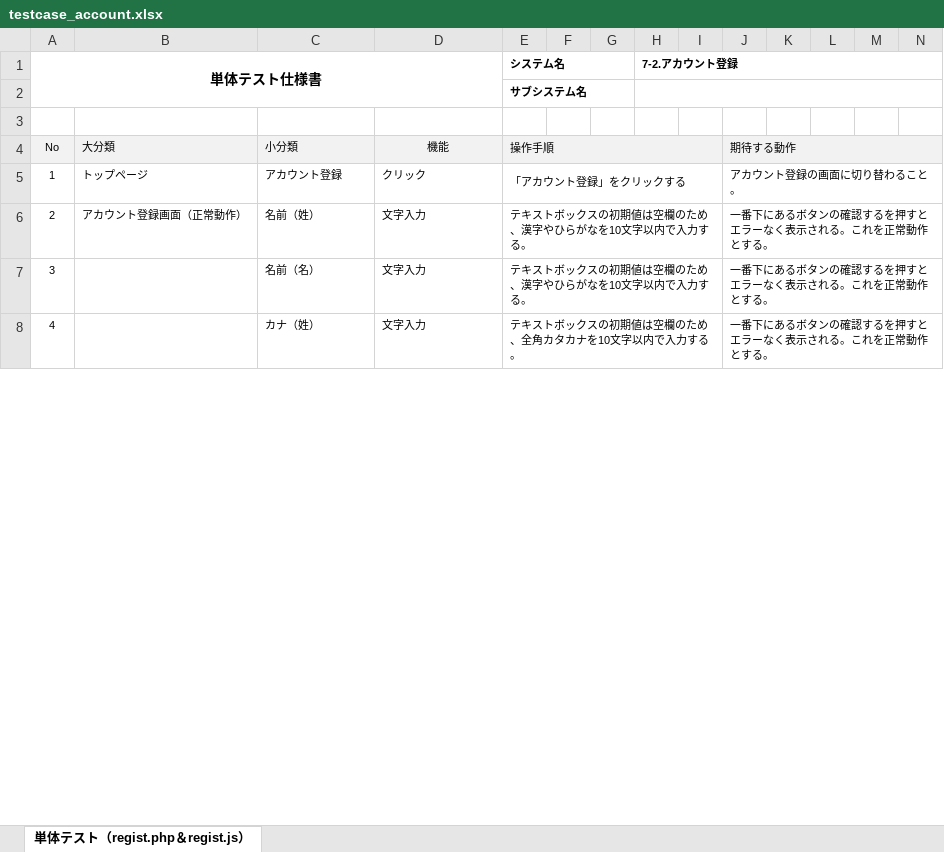
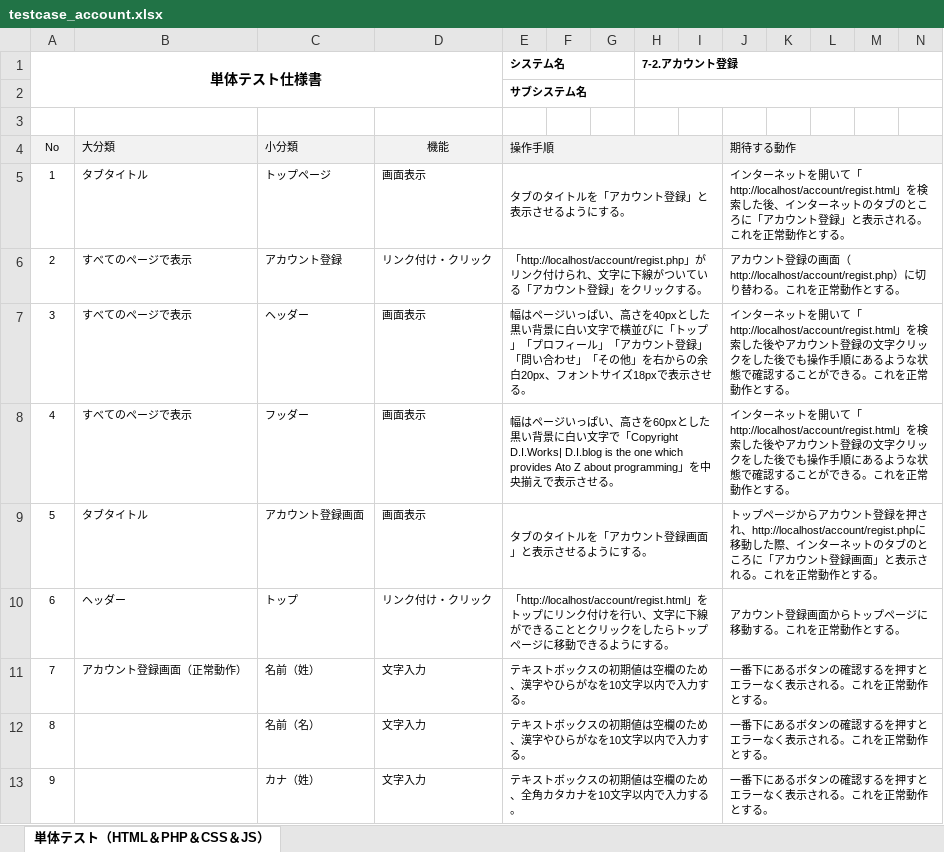
Before and after one commit to test-saitomini/7-Programming-exercises, an Excel workbook: testcase_account.xlsx, sheet 単体テスト（HTML＆PHP＆CSS＆JS）, drawn as a sheet; only a part is shown; values as stored, in another font and other column widths than the file's, no borders; removed rows and columns are numbered as before the commit, all else as after; rows hold the shown columns only; the diff names each change by its address in the sheet, - before the commit and + after, or states it on an @@ line.

Commit message:
testcase 20210427

```diff
--- a/testcase_account.xlsx (sheet 単体テスト（HTML＆PHP＆CSS＆JS）)
+++ b/testcase_account.xlsx (sheet 単体テスト（HTML＆PHP＆CSS＆JS）)
-sheet tab: 単体テスト（regist.php＆regist.js）
+sheet tab: 単体テスト（HTML＆PHP＆CSS＆JS）
-row 5: 1 | トップページ | アカウント登録 | クリック | 「アカウント登録」をクリックする |  |  |  |  | アカウント登録の画面に切り替わること。
+row 5: 1 | タブタイトル | トップページ | 画面表示 | タブのタイトルを「アカウント登録」と表示させるようにする。 |  |  |  |  | インターネットを開いて「http://localhost/account/regist.html」を検索した後、インターネットのタブのところに「アカウント登録」と表示される。これを正常動作とする。
+row 6: 2 | すべてのページで表示 | アカウント登録 | リンク付け・クリック | 「http://localhost/account/regist.php」がリンク付けられ、文字に下線がついている「アカウント登録」をクリックする。 |  |  |  |  | アカウント登録の画面（http://localhost/account/regist.php）に切り替わる。これを正常動作とする。
+row 7: 3 | すべてのページで表示 | ヘッダー | 画面表示 | 幅はページいっぱい、高さを40pxとした黒い背景に白い文字で横並びに「トップ」「プロフィール」「アカウント登録」「問い合わせ」「その他」を右からの余白20px、フォントサイズ18pxで表示させる。 |  |  |  |  | インターネットを開いて「http://localhost/account/regist.html」を検索した後やアカウント登録の文字クリックをした後でも操作手順にあるような状態で確認することができる。これを正常動作とする。
+row 8: 4 | すべてのページで表示 | フッダー | 画面表示 | 幅はページいっぱい、高さを60pxとした黒い背景に白い文字で「Copyright D.I.Works| D.I.blog is the one which provides Ato Z about programming」を中央揃えで表示させる。 |  |  |  |  | インターネットを開いて「http://localhost/account/regist.html」を検索した後やアカウント登録の文字クリックをした後でも操作手順にあるような状態で確認することができる。これを正常動作とする。
+row 9: 5 | タブタイトル | アカウント登録画面 | 画面表示 | タブのタイトルを「アカウント登録画面」と表示させるようにする。 |  |  |  |  | トップページからアカウント登録を押され、http://localhost/account/regist.phpに移動した際、インターネットのタブのところに「アカウント登録画面」と表示される。これを正常動作とする。
+row 10: 6 | ヘッダー | トップ | リンク付け・クリック | 「http://localhost/account/regist.html」をトップにリンク付けを行い、文字に下線ができることとクリックをしたらトップページに移動できるようにする。 |  |  |  |  | アカウント登録画面からトップページに移動する。これを正常動作とする。
@@ column A (単体テスト仕様書) renumbered from row 11 down @@
```
